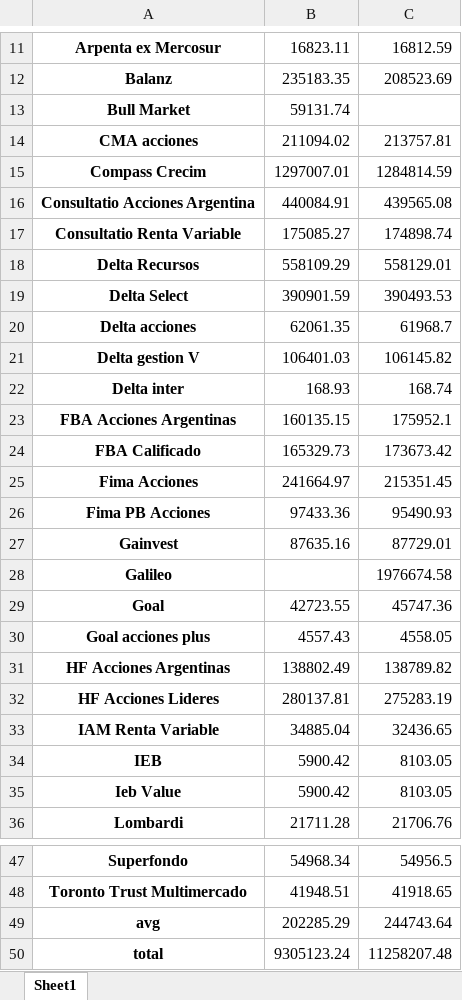
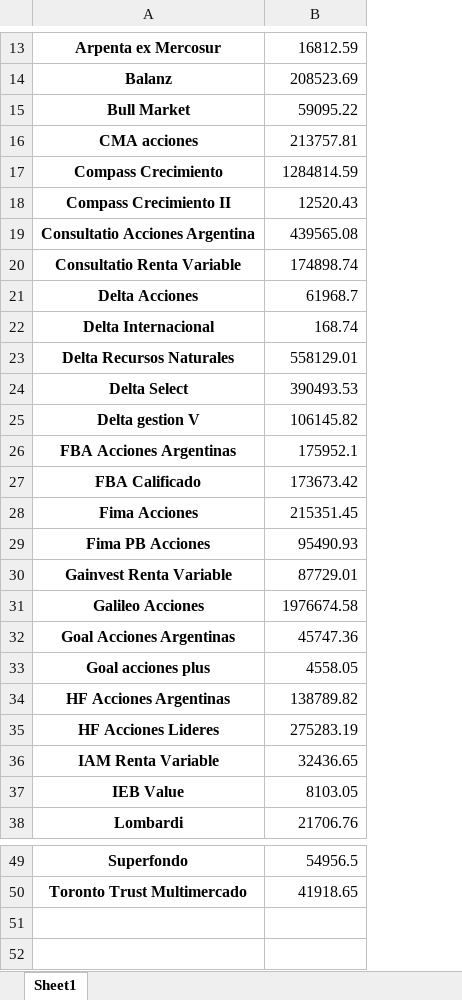
Before and after one commit to Lucapo01/Argentine-Tracker, an Excel workbook: backend/src/excel_handler/files/TGSU2.xlsx, sheet Sheet1, drawn as a sheet; only a part is shown, gaps mark what is left out; values as stored, in another font and other column widths than the file's, no borders; removed rows and columns are numbered as before the commit, all else as after; the diff covers the shown part only; the diff names each change by its address in the sheet, - before the commit and + after, or states it on an @@ line.

```diff
--- a/backend/src/excel_handler/files/TGSU2.xlsx (sheet Sheet1)
+++ b/backend/src/excel_handler/files/TGSU2.xlsx (sheet Sheet1)
-column B, rows 11-19: 16823.11 | 235183.35 | 59131.74 | 211094.02 | 1297007.01 | 440084.91 | 175085.27 | 558109.29 | 390901.59; row 21: 106401.03; rows 23-33: 160135.15 | 165329.73 | 241664.97 | 97433.36 | 87635.16 |  | 42723.55 | 4557.43 | 138802.49 | 280137.81 | 34885.04; rows 35-36: 5900.42 | 21711.28; rows 47-48: 54968.34 | 41948.51
-B15: (empty)
+B15: 59095.22
-A17: Compass Crecim
+A17: Compass Crecimiento
+row 18: Compass Crecimiento II | 12520.43
+row 21: Delta Acciones | 61968.7
+row 22: Delta Internacional | 168.74
-A23: Delta Recursos
+A23: Delta Recursos Naturales
-row 20: Delta acciones | 62061.35 | 61968.7
-row 22: Delta inter | 168.93 | 168.74
-A30: Gainvest
+A30: Gainvest Renta Variable
-A31: Galileo
+A31: Galileo Acciones
-A32: Goal
+A32: Goal Acciones Argentinas
-row 34: IEB | 5900.42 | 8103.05
-A37: Ieb Value
+A37: IEB Value
-row 49: avg | 202285.29 | 244743.64
-row 50: total | 9305123.24 | 11258207.48
```
Also changed, not shown: 2 added rows and 1 edited cell elsewhere in this sheet, backend/src/excel_handler/files/ALUA.xlsx, backend/src/excel_handler/files/BMA.xlsx, 49 other files.
